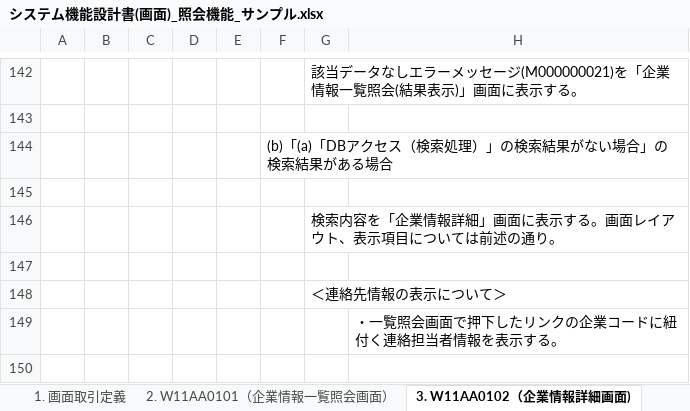
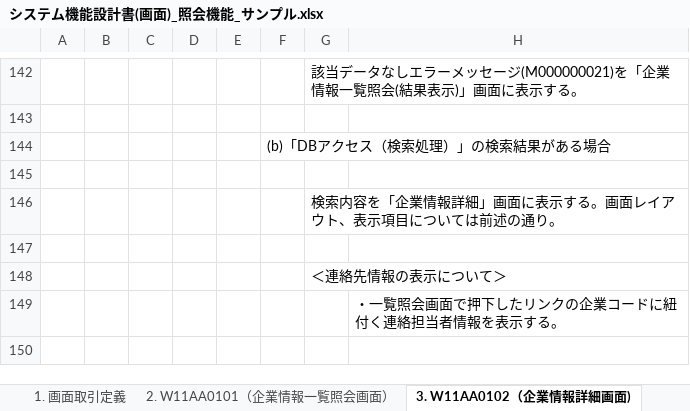
Before and after one commit to nablarch-development-standards/nablarch-development-standards, an Excel workbook: 030_設計ドキュメント/020_サンプル/010_システム機能設計/システム機能設計書(画面)_照会機能_サンプル.xlsx, sheet 3. W11AA0102（企業情報詳細画面), drawn as a sheet; only a part is shown, gaps mark what is left out; values as stored, in another font and other column widths than the file's, no borders; charts and pictures not drawn; the diff names each change by its address in the sheet, - before the commit and + after, or states it on an @@ line.

Commit message:
文章表現の誤りを修正

```diff
--- a/030_設計ドキュメント/020_サンプル/010_システム機能設計/システム機能設計書(画面)_照会機能_サンプル.xlsx (sheet 3. W11AA0102（企業情報詳細画面))
+++ b/030_設計ドキュメント/020_サンプル/010_システム機能設計/システム機能設計書(画面)_照会機能_サンプル.xlsx (sheet 3. W11AA0102（企業情報詳細画面))
-F144: (b)「(a)「DBアクセス（検索処理）」の検索結果がない場合」の検索結果がある場合
+F144: (b)「DBアクセス（検索処理）」の検索結果がある場合
```
